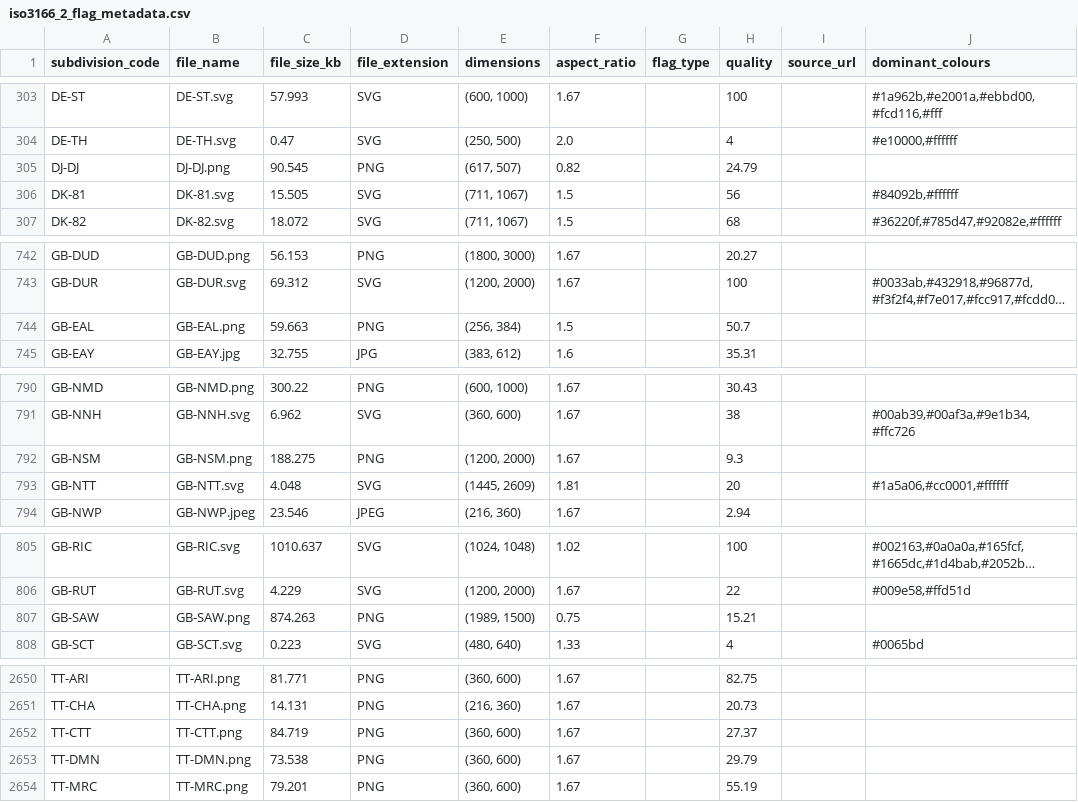
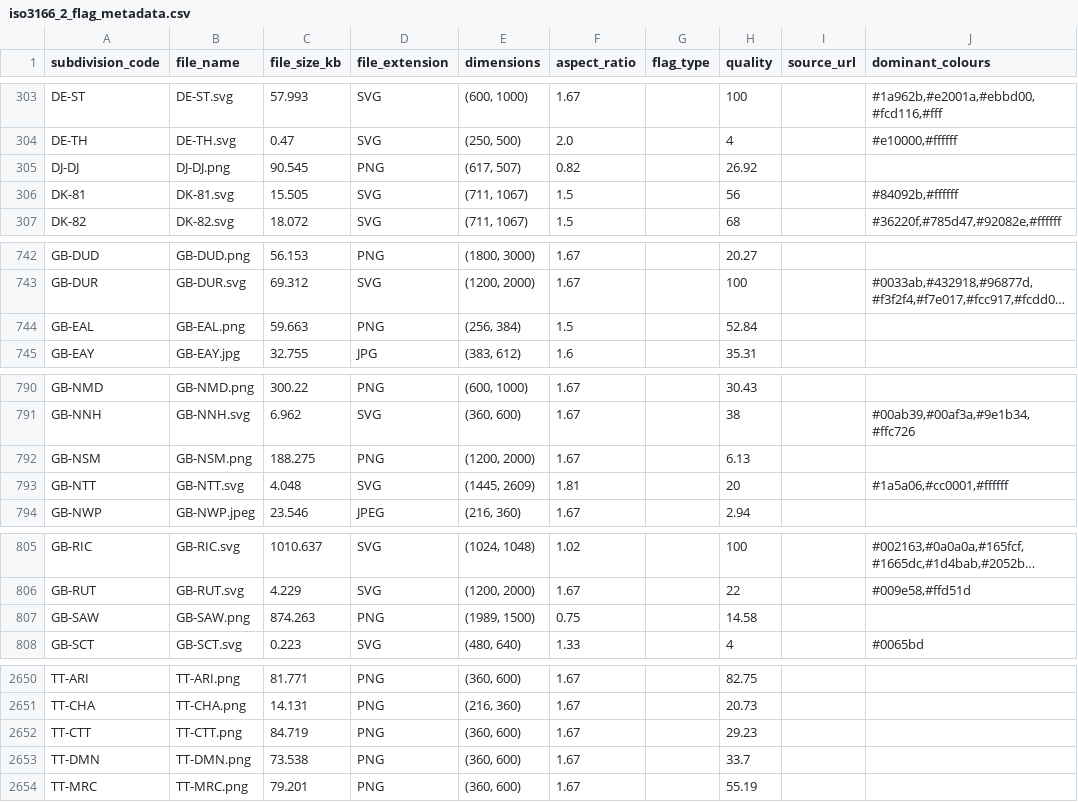
Before and after one commit to amckenna41/iso3166-flags, a CSV file: iso3166-flags-metadata/iso3166_2_flag_metadata.csv, drawn as a sheet; only a part is shown, gaps mark what is left out; long unchanged cells end in …; the diff covers the shown part only; the diff names each change by its address in the sheet, - before the commit and + after, or states it on an @@ line.

```diff
--- a/iso3166-flags-metadata/iso3166_2_flag_metadata.csv
+++ b/iso3166-flags-metadata/iso3166_2_flag_metadata.csv
-H305 (quality): 24.79
+H305 (quality): 26.92
-H744 (quality): 50.7
+H744 (quality): 52.84
-H792 (quality): 9.3
+H792 (quality): 6.13
-H807 (quality): 15.21
+H807 (quality): 14.58
-H2652 (quality): 27.37
+H2652 (quality): 29.23
-H2653 (quality): 29.79
+H2653 (quality): 33.7
```
Also changed, not shown: 34 edited cells elsewhere in this file, 1 other file.
